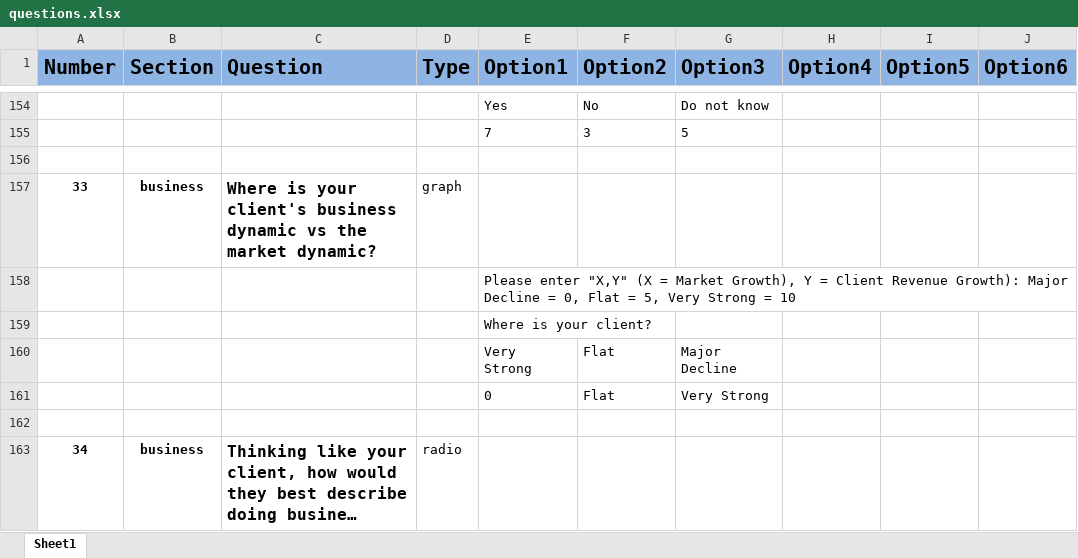
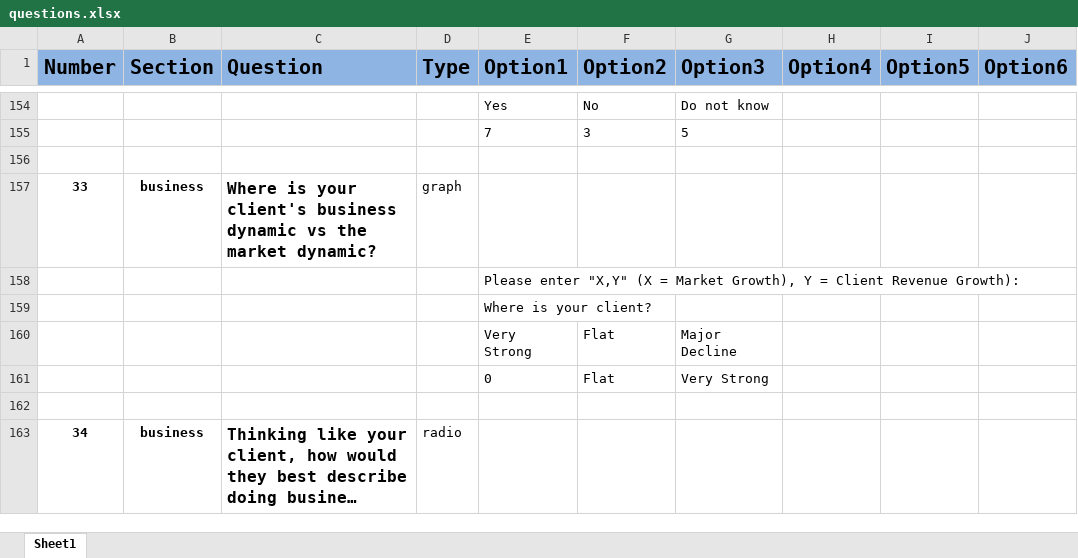
Before and after one commit to seddon-software/guy, an Excel workbook: Python/src/_Highlands/questions.xlsx, sheet Sheet1, drawn as a sheet; only a part is shown, gaps mark what is left out; long unchanged cells end in …; values as stored, in another font and other column widths than the file's, no borders; the diff names each change by its address in the sheet, - before the commit and + after, or states it on an @@ line.

```diff
--- a/Python/src/_Highlands/questions.xlsx (sheet Sheet1)
+++ b/Python/src/_Highlands/questions.xlsx (sheet Sheet1)
-E158 (Option1): …Revenue Growth): Major Decline = 0, Flat = 5, Very Strong = 10
+E158 (Option1): …Revenue Growth):
```
Also changed, not shown: 3 other files.
